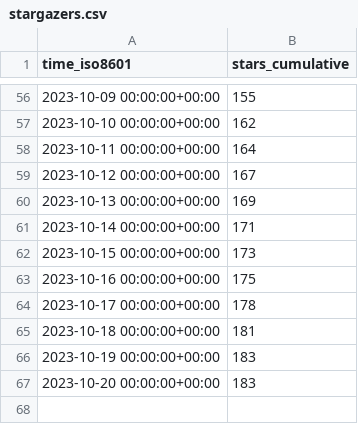
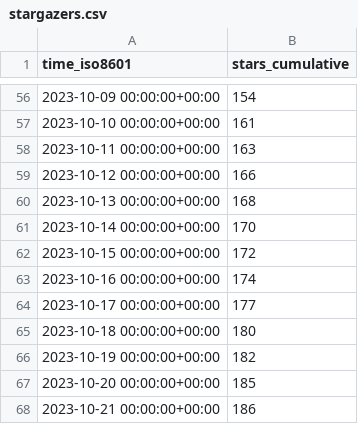
Before and after one commit to DhanushNehru/superduperdb, a CSV file: SuperDuperDB/superduperdb/ghrs-data/stargazers.csv, drawn as a sheet; only a part is shown, gaps mark what is left out; the diff covers the shown part only.

```diff
--- a/SuperDuperDB/superduperdb/ghrs-data/stargazers.csv
+++ b/SuperDuperDB/superduperdb/ghrs-data/stargazers.csv
@@ -56,12 +56,13 @@ time_iso8601,stars_cumulative
-2023-10-09 00:00:00+00:00,155
-2023-10-10 00:00:00+00:00,162
-2023-10-11 00:00:00+00:00,164
-2023-10-12 00:00:00+00:00,167
-2023-10-13 00:00:00+00:00,169
-2023-10-14 00:00:00+00:00,171
-2023-10-15 00:00:00+00:00,173
-2023-10-16 00:00:00+00:00,175
-2023-10-17 00:00:00+00:00,178
-2023-10-18 00:00:00+00:00,181
-2023-10-19 00:00:00+00:00,183
-2023-10-20 00:00:00+00:00,183
+2023-10-09 00:00:00+00:00,154
+2023-10-10 00:00:00+00:00,161
+2023-10-11 00:00:00+00:00,163
+2023-10-12 00:00:00+00:00,166
+2023-10-13 00:00:00+00:00,168
+2023-10-14 00:00:00+00:00,170
+2023-10-15 00:00:00+00:00,172
+2023-10-16 00:00:00+00:00,174
+2023-10-17 00:00:00+00:00,177
+2023-10-18 00:00:00+00:00,180
+2023-10-19 00:00:00+00:00,182
+2023-10-20 00:00:00+00:00,185
+2023-10-21 00:00:00+00:00,186
```
Also changed, not shown: 54 edited cells elsewhere in this file.
